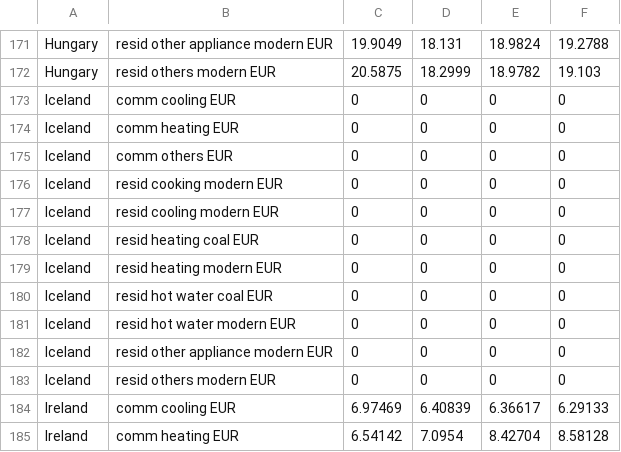
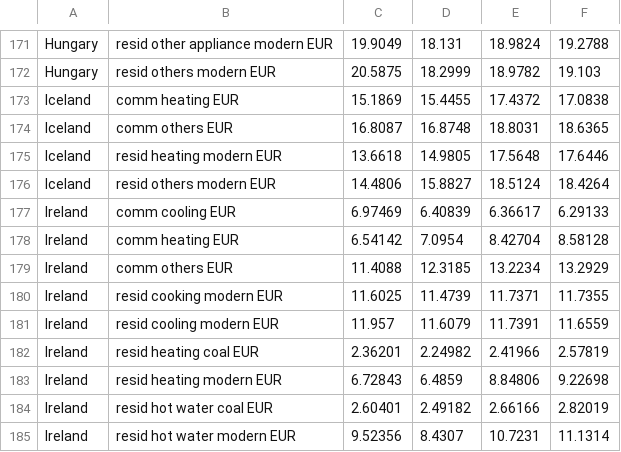
Before and after one commit to bc3LC-GCAMEurope/gcam-core, a CSV file: input/gcamdata/inst/extdata/gcam-europe/A44.CalPrice_bld_EUR.csv, drawn as a sheet; only a part is shown, gaps mark what is left out; the shorter side is filled out with more unchanged rows; the diff covers the shown part only.

Commit message:
update A44.CalcPrice_bld_EUR

```diff
--- a/input/gcamdata/inst/extdata/gcam-europe/A44.CalPrice_bld_EUR.csv
+++ b/input/gcamdata/inst/extdata/gcam-europe/A44.CalPrice_bld_EUR.csv
@@ -172,13 +172,6 @@ Hungary,resid other appliance modern EUR,19.9049,18.131,18.9824,19.2788
 Hungary,resid others modern EUR,20.5875,18.2999,18.9782,19.103
-Iceland,comm cooling EUR,0,0,0,0
-Iceland,comm heating EUR,0,0,0,0
-Iceland,comm others EUR,0,0,0,0
-Iceland,resid cooking modern EUR,0,0,0,0
-Iceland,resid cooling modern EUR,0,0,0,0
-Iceland,resid heating coal EUR,0,0,0,0
-Iceland,resid heating modern EUR,0,0,0,0
-Iceland,resid hot water coal EUR,0,0,0,0
-Iceland,resid hot water modern EUR,0,0,0,0
-Iceland,resid other appliance modern EUR,0,0,0,0
-Iceland,resid others modern EUR,0,0,0,0
+Iceland,comm heating EUR,15.1869,15.4455,17.4372,17.0838
+Iceland,comm others EUR,16.8087,16.8748,18.8031,18.6365
+Iceland,resid heating modern EUR,13.6618,14.9805,17.5648,17.6446
+Iceland,resid others modern EUR,14.4806,15.8827,18.5124,18.4264
 Ireland,comm cooling EUR,6.97469,6.40839,6.36617,6.29133
```
Also changed, not shown: 1 added row, 4 removed rows and 28 edited cells elsewhere in this file.
